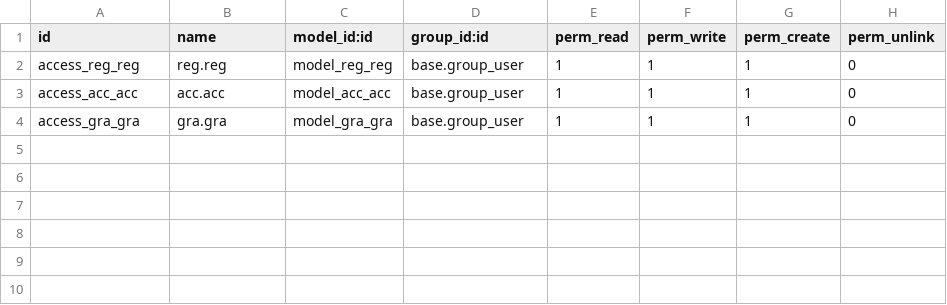
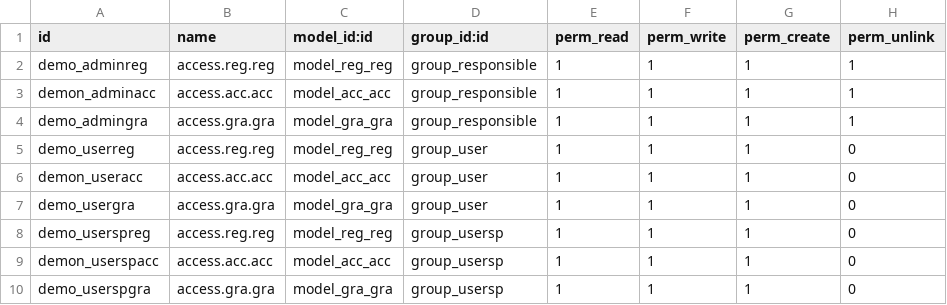
Before and after one commit to ElNahoko/HSE_ARNOSH, a CSV file: accident/security/ir.model.access.csv, drawn as a sheet.

Commit message:
Update ir.model.access.csv

```diff
--- a/accident/security/ir.model.access.csv
+++ b/accident/security/ir.model.access.csv
@@ -1,4 +1,10 @@
 id,name,model_id:id,group_id:id,perm_read,perm_write,perm_create,perm_unlink
-access_reg_reg,reg.reg,model_reg_reg,base.group_user,1,1,1,0
-access_acc_acc,acc.acc,model_acc_acc,base.group_user,1,1,1,0
-access_gra_gra,gra.gra,model_gra_gra,base.group_user,1,1,1,0
+demo_adminreg,access.reg.reg,model_reg_reg,group_responsible,1,1,1,1
+demon_adminacc,access.acc.acc,model_acc_acc,group_responsible,1,1,1,1
+demo_admingra,access.gra.gra,model_gra_gra,group_responsible,1,1,1,1
+demo_userreg,access.reg.reg,model_reg_reg,group_user,1,1,1,0
+demon_useracc,access.acc.acc,model_acc_acc,group_user,1,1,1,0
+demo_usergra,access.gra.gra,model_gra_gra,group_user,1,1,1,0
+demo_userspreg,access.reg.reg,model_reg_reg,group_usersp,1,1,1,0
+demon_userspacc,access.acc.acc,model_acc_acc,group_usersp,1,1,1,0
+demo_userspgra,access.gra.gra,model_gra_gra,group_usersp,1,1,1,0
```
